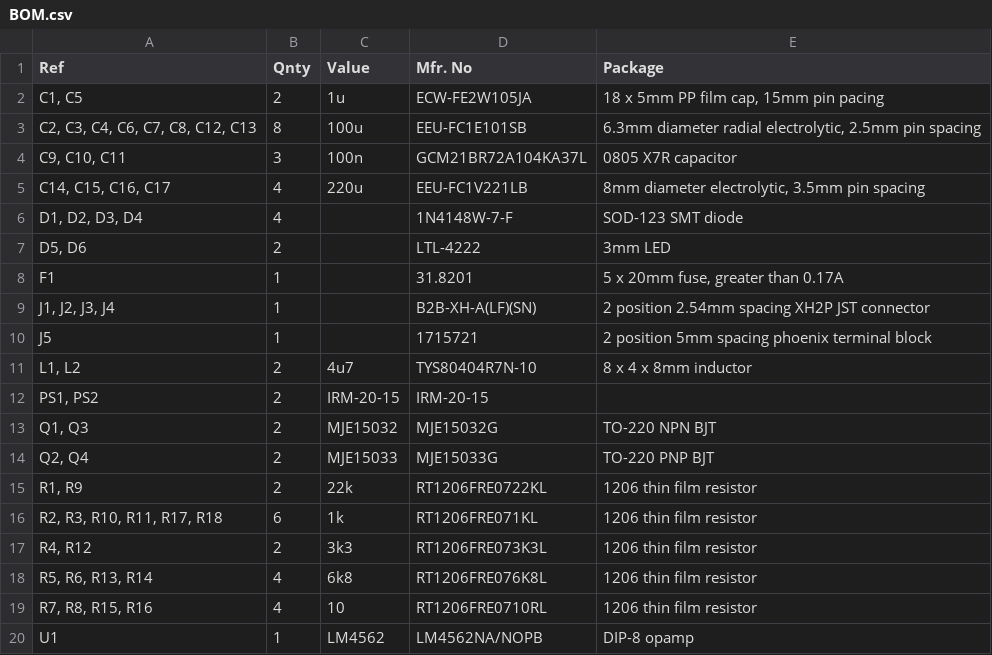
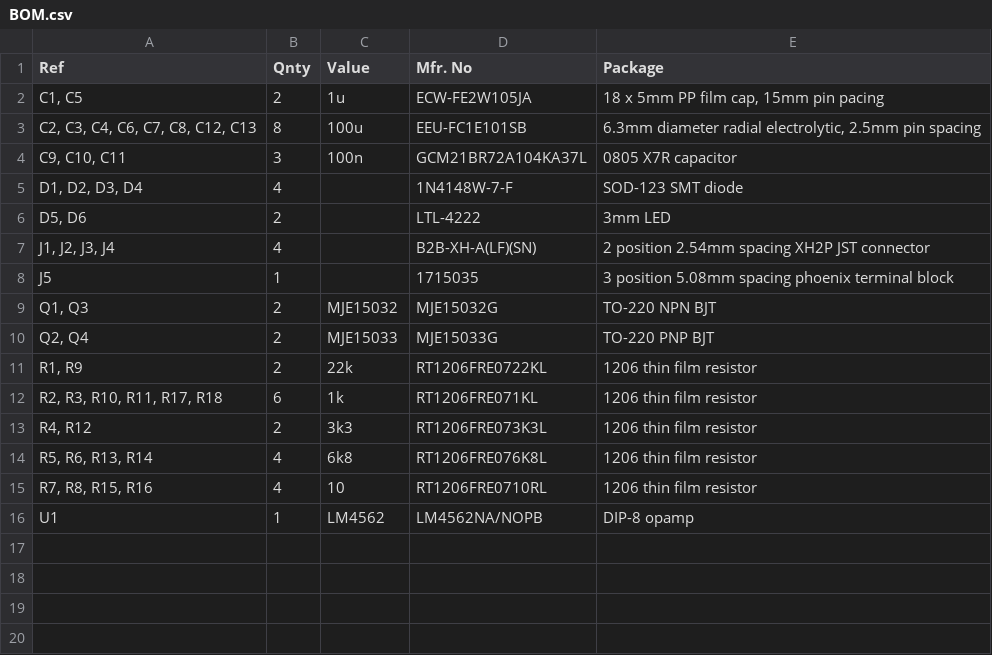
Before and after one commit to Ariamelon/ESP-P113-Compact, a CSV file: Amp_Only/Hardware/BOM.csv (was Amp and PSU/Hardware/BOM.csv), drawn as a sheet.

```diff
--- a/Amp and PSU/Hardware/BOM.csv
+++ b/Amp_Only/Hardware/BOM.csv
@@ -4,10 +4,6 @@ Ref,Qnty,Value,Mfr. No,Package
 "C9, C10, C11",3,100n,GCM21BR72A104KA37L,0805 X7R capacitor
-"C14, C15, C16, C17",4,220u,EEU-FC1V221LB,"8mm diameter electrolytic, 3.5mm pin spacing"
 "D1, D2, D3, D4",4,,1N4148W-7-F,SOD-123 SMT diode
 "D5, D6",2,,LTL-4222,3mm LED
-F1,1,,31.8201,"5 x 20mm fuse, greater than 0.17A"
-"J1, J2, J3, J4",1,,B2B-XH-A(LF)(SN),2 position 2.54mm spacing XH2P JST connector
-J5,1,,1715721,2 position 5mm spacing phoenix terminal block
-"L1, L2",2,4u7,TYS80404R7N-10,8 x 4 x 8mm inductor
-"PS1, PS2",2,IRM-20-15,IRM-20-15,
+"J1, J2, J3, J4",4,,B2B-XH-A(LF)(SN),2 position 2.54mm spacing XH2P JST connector
+J5,1,,1715035,3 position 5.08mm spacing phoenix terminal block
 "Q1, Q3",2,MJE15032,MJE15032G,TO-220 NPN BJT
```
Also changed, not shown: Amp_PSU/Hardware/BOM.csv, 29 other files.
